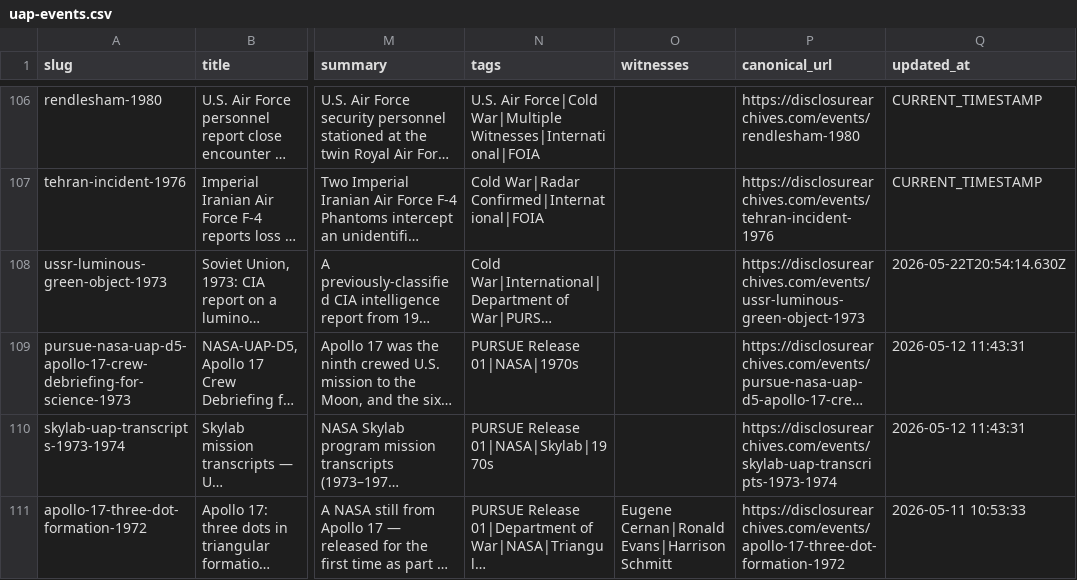
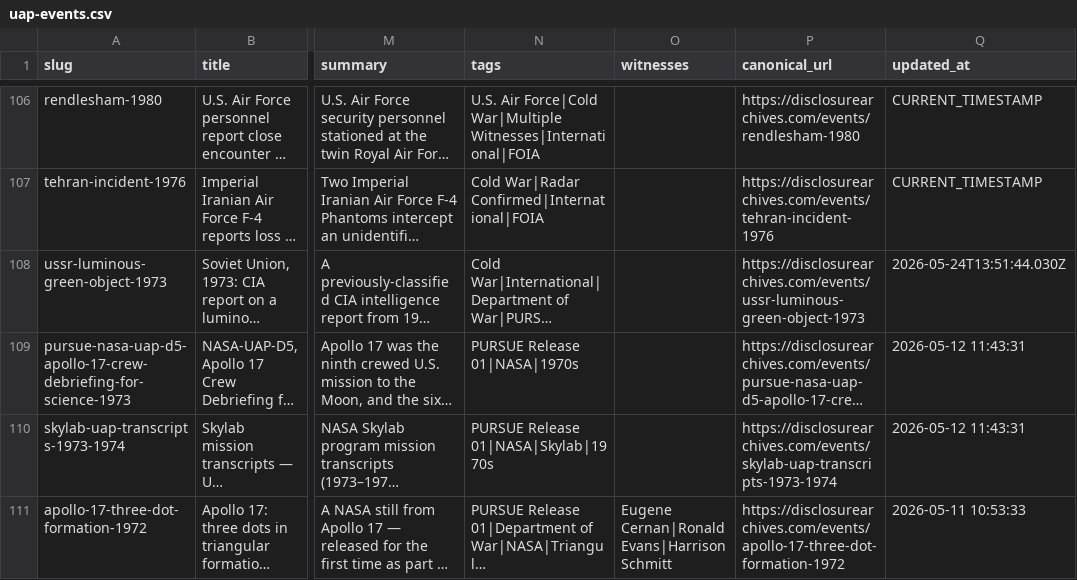
Before and after one commit to smithphillipaustin-lab/uap-events-dataset, a CSV file: uap-events.csv, drawn as a sheet; only a part is shown, gaps mark what is left out; long unchanged cells end in …; the diff covers the shown part only; the diff names each change by its address in the sheet, - before the commit and + after, or states it on an @@ line.

Commit message:
data: nightly refresh 2026-05-25 (130 events)

```diff
--- a/uap-events.csv
+++ b/uap-events.csv
-Q108 (updated_at): 2026-05-22T20:54:14.630Z
+Q108 (updated_at): 2026-05-24T13:51:44.030Z
```
Also changed, not shown: 10 edited cells elsewhere in this file, 1 other file.
